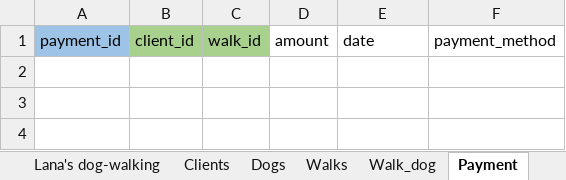
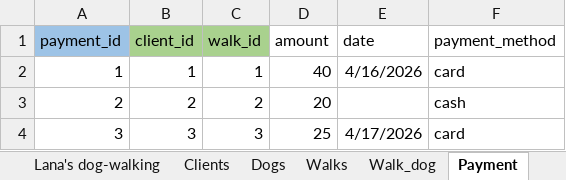
Before and after one commit to JulissaAlmaraz/W2_Workshop, an Excel workbook: ARISTA_Ex3A_tables.xlsx, sheet Payment, drawn as a sheet; values as stored, in another font and other column widths than the file's, no borders; the diff names each change by its address in the sheet, - before the commit and + after, or states it on an @@ line.

```diff
--- a/ARISTA_Ex3A_tables.xlsx (sheet Payment)
+++ b/ARISTA_Ex3A_tables.xlsx (sheet Payment)
+row 2: 1 | 1 | 1 | 40 | 4/16/2026 | card
+row 3: 2 | 2 | 2 | 20 |  | cash
+row 4: 3 | 3 | 3 | 25 | 4/17/2026 | card
```
Also changed, not shown: sheet Dogs, sheet Walks, sheet Clients, sheet Walk_dog.
